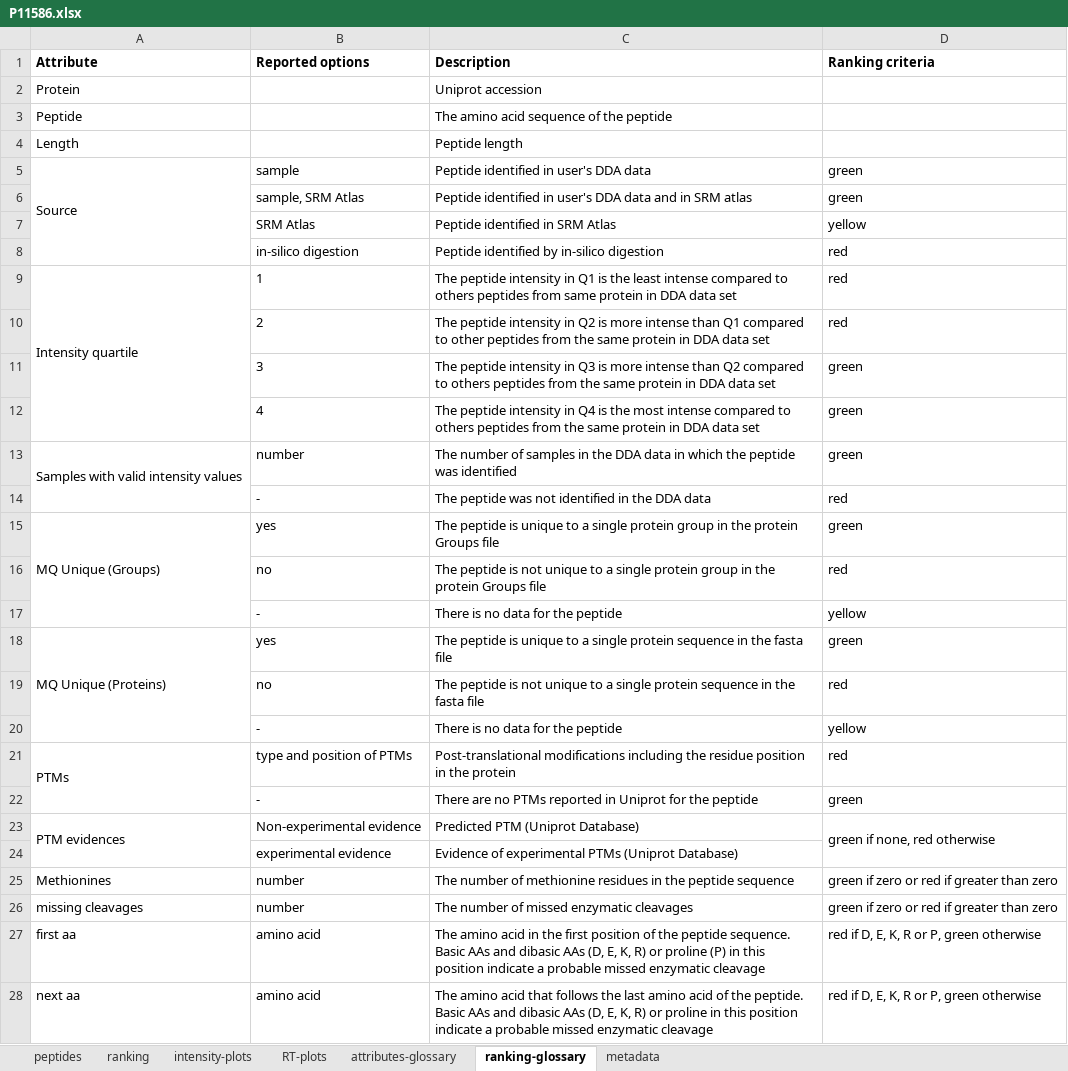
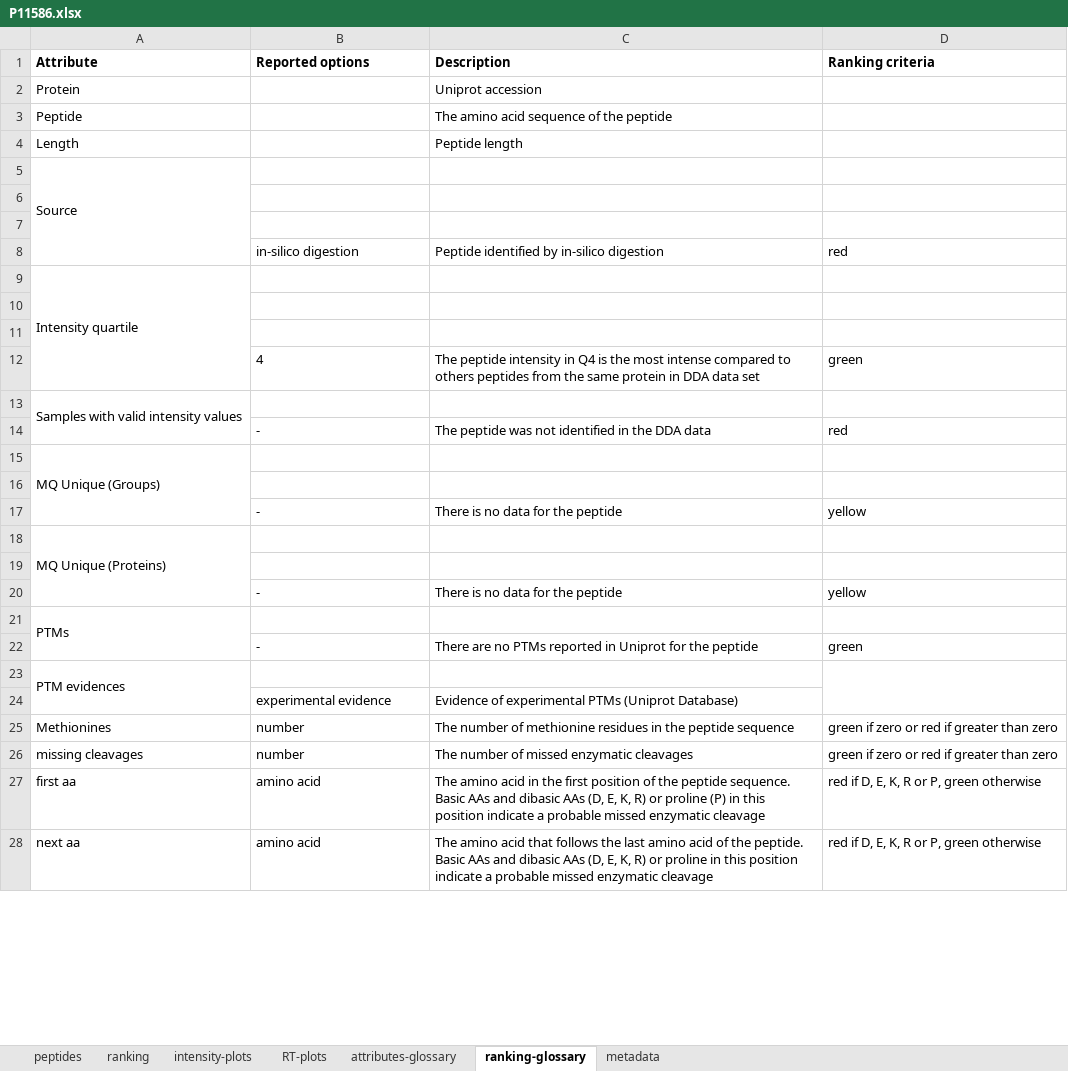
Before and after one commit to MAS-LNBio/typic, an Excel workbook: example-maxquant/results/P11586.xlsx, sheet ranking-glossary, drawn as a sheet; only a part is shown; values as stored, in another font and other column widths than the file's, no borders; removed rows and columns are numbered as before the commit, all else as after; the diff covers the shown part only; the diff names each change by its address in the sheet, - before the commit and + after, or states it on an @@ line.

```diff
--- a/example-maxquant/results/P11586.xlsx (sheet ranking-glossary)
+++ b/example-maxquant/results/P11586.xlsx (sheet ranking-glossary)
-row 5: Source | sample | Peptide identified in user's DDA data | green
+row 5: Source
-row 6:  | sample, SRM Atlas | Peptide identified in user's DDA data and in SRM atlas | green
+row 6: (empty)
-row 7:  | SRM Atlas | Peptide identified in SRM Atlas | yellow
+row 7: (empty)
-row 9: Intensity quartile | 1 | The peptide intensity in Q1 is the least intense compared to others peptides from same protein in DDA data set | red
+row 9: Intensity quartile
-row 10:  | 2 | The peptide intensity in Q2 is more intense than Q1 compared to other peptides from the same protein in DDA data set | red
+row 10: (empty)
-row 11:  | 3 | The peptide intensity in Q3 is more intense than Q2 compared to others peptides from the same protein in DDA data set | green
+row 11: (empty)
-row 13: Samples with valid intensity values | number | The number of samples in the DDA data in which the peptide was identified | green
+row 13: Samples with valid intensity values
-row 15: MQ Unique (Groups) | yes | The peptide is unique to a single protein group in the protein Groups file | green
+row 15: MQ Unique (Groups)
-row 16:  | no | The peptide is not unique to a single protein group in the protein Groups file | red
+row 16: (empty)
-row 18: MQ Unique (Proteins) | yes | The peptide is unique to a single protein sequence in the fasta file | green
+row 18: MQ Unique (Proteins)
-row 19:  | no | The peptide is not unique to a single protein sequence in the fasta file | red
+row 19: (empty)
-row 21: PTMs | type and position of PTMs | Post-translational modifications including the residue position in the protein | red
+row 21: PTMs
-row 23: PTM evidences | Non-experimental evidence | Predicted PTM (Uniprot Database) | green if none, red otherwise
+row 23: PTM evidences
```
Also changed, not shown: 6 added rows elsewhere in this sheet, sheet ranking, sheet peptides, sheet metadata, sheet attributes-glossary, charts or pictures, example-maxquant/results/F8VPD4.xlsx, example-maxquant/results/P04406.xlsx, 37 other files.
